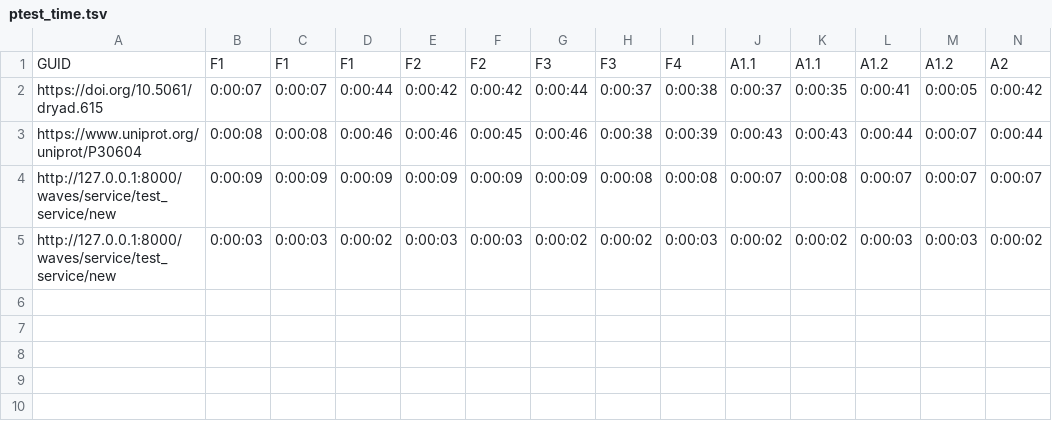
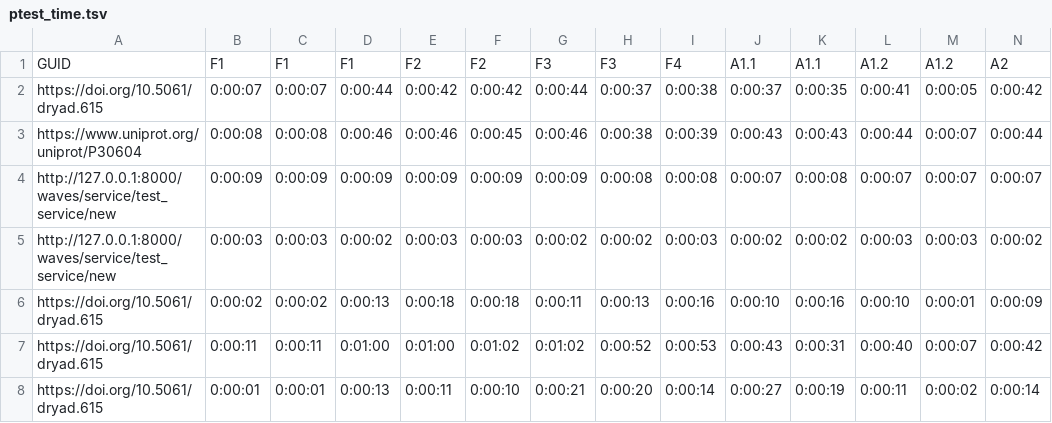
Before and after one commit to IFB-ElixirFr/interop-wg, a TSV file: fairmetrics_interface_tests/para_doi_test_output/ptest_time.tsv, drawn as a sheet; only a part is shown; rows hold the shown columns only; the diff names each change by its address in the sheet, - before the commit and + after, or states it on an @@ line.

```diff
--- a/fairmetrics_interface_tests/para_doi_test_output/ptest_time.tsv
+++ b/fairmetrics_interface_tests/para_doi_test_output/ptest_time.tsv
+row 6: https://doi.org/10.5061/dryad.615 | 0:00:02 | 0:00:02 | 0:00:13 | 0:00:18 | 0:00:18 | 0:00:11 | 0:00:13 | 0:00:16 | 0:00:10 | 0:00:16 | 0:00:10 | 0:00:01 | 0:00:09
+row 7: https://doi.org/10.5061/dryad.615 | 0:00:11 | 0:00:11 | 0:01:00 | 0:01:00 | 0:01:02 | 0:01:02 | 0:00:52 | 0:00:53 | 0:00:43 | 0:00:31 | 0:00:40 | 0:00:07 | 0:00:42
+row 8: https://doi.org/10.5061/dryad.615 | 0:00:01 | 0:00:01 | 0:00:13 | 0:00:11 | 0:00:10 | 0:00:21 | 0:00:20 | 0:00:14 | 0:00:27 | 0:00:19 | 0:00:11 | 0:00:02 | 0:00:14
```
Also changed, not shown: fairmetrics_interface_tests/output_test/test_score.tsv, fairmetrics_interface_tests/output_test/test_time.tsv, 27 other files.
